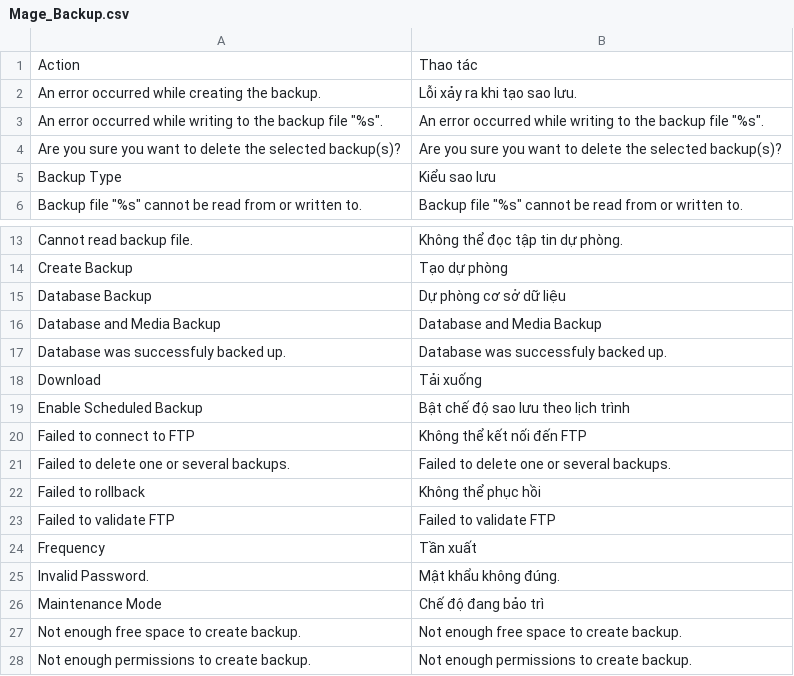
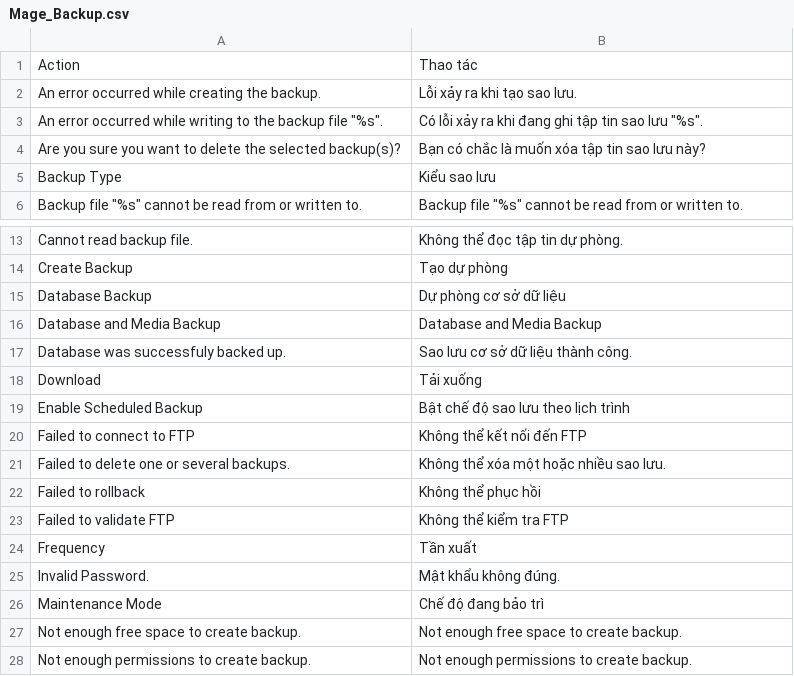
Before and after one commit to vanduc1102/viet-hoa-magento, a CSV file: vi_VN/Mage_Backup.csv, drawn as a sheet; only a part is shown, gaps mark what is left out.

Commit message:
more word

```diff
--- a/vi_VN/Mage_Backup.csv
+++ b/vi_VN/Mage_Backup.csv
@@ -2,4 +2,4 @@
 "An error occurred while creating the backup.","Lỗi xảy ra khi tạo sao lưu."
-"An error occurred while writing to the backup file ""%s"".","An error occurred while writing to the backup file ""%s""."
-"Are you sure you want to delete the selected backup(s)?","Are you sure you want to delete the selected backup(s)?"
+"An error occurred while writing to the backup file ""%s"".","Có lỗi xảy ra khi đang ghi tập tin sao lưu ""%s""."
+"Are you sure you want to delete the selected backup(s)?","Bạn có chắc là muốn xóa tập tin sao lưu này?"
 "Backup Type","Kiểu sao lưu"
@@ -16,3 +16,3 @@
 "Database and Media Backup","Database and Media Backup"
-"Database was successfuly backed up.","Database was successfuly backed up."
+"Database was successfuly backed up.","Sao lưu cơ sở dữ liệu thành công."
 "Download","Tải xuống"
@@ -20,5 +20,5 @@
 "Failed to connect to FTP","Không thể kết nối đến FTP"
-"Failed to delete one or several backups.","Failed to delete one or several backups."
+"Failed to delete one or several backups.","Không thể xóa một hoặc nhiều sao lưu."
 "Failed to rollback","Không thể phục hồi"
-"Failed to validate FTP","Failed to validate FTP"
+"Failed to validate FTP","Không thể kiểm tra FTP"
 "Frequency","Tần xuất"
```
